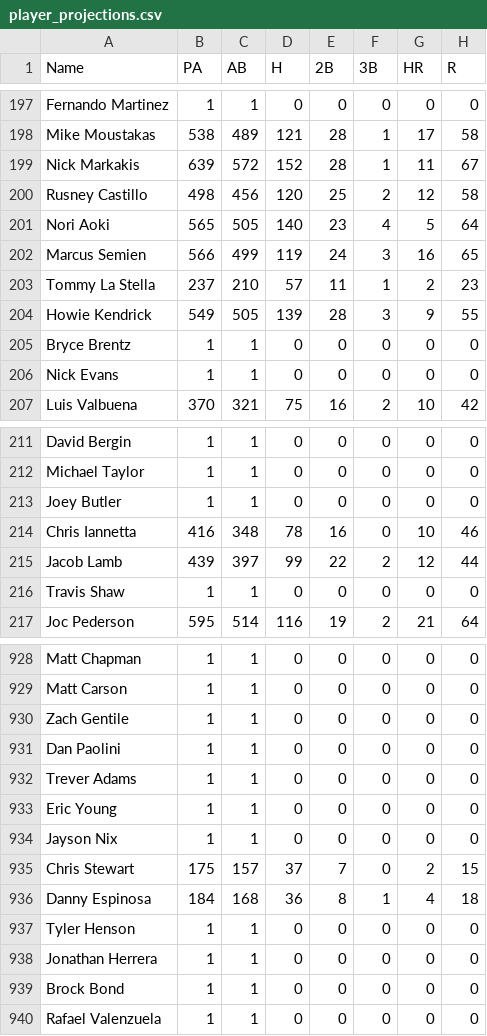
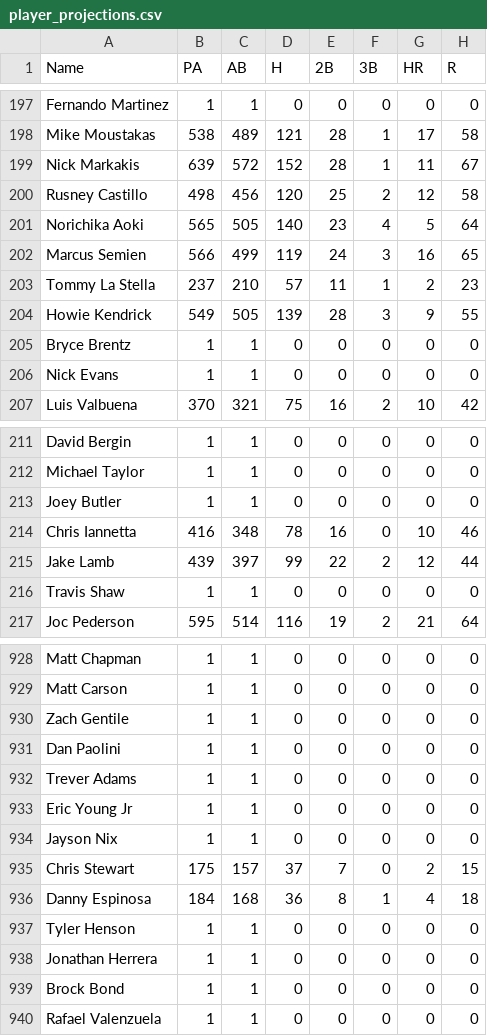
Before and after one commit to mholtzman/fbb-dev, a CSV file: player_projections.csv, drawn as a sheet; only a part is shown, gaps mark what is left out; the diff names each change by its address in the sheet, - before the commit and + after, or states it on an @@ line.

Commit message:
Uploaded all projections

```diff
--- a/player_projections.csv
+++ b/player_projections.csv
-A201 (Name): Nori Aoki
+A201 (Name): Norichika Aoki
-A215 (Name): Jacob Lamb
+A215 (Name): Jake Lamb
-A933 (Name): Eric Young
+A933 (Name): Eric Young Jr
```
Also changed, not shown: 4 other files.
